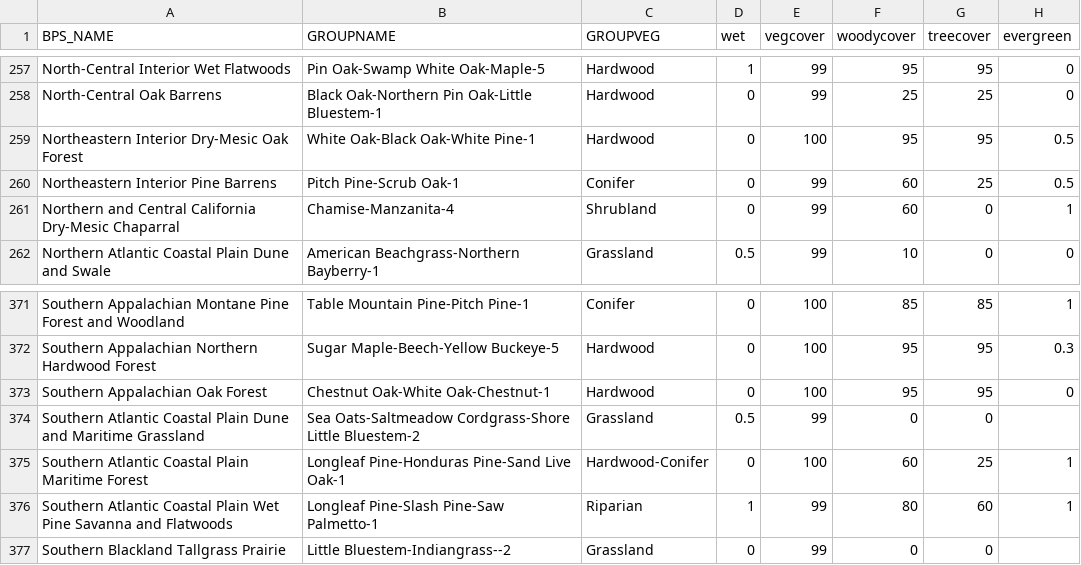
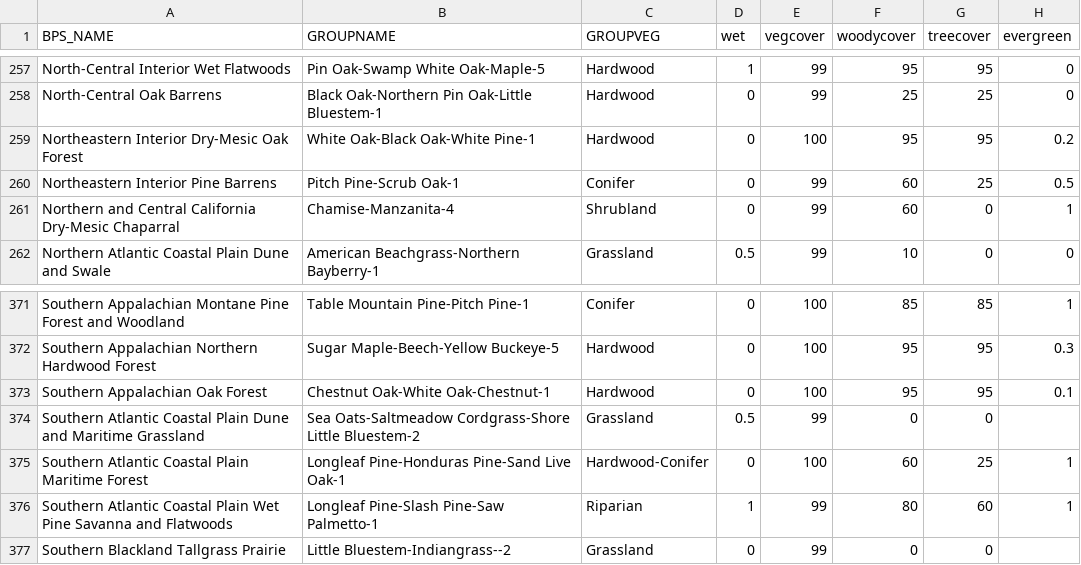
Before and after one commit to phytoclast/vegmap, a CSV file: data/bps.types.cover.csv, drawn as a sheet; only a part is shown, gaps mark what is left out; the diff covers the shown part only.

```diff
--- a/data/bps.types.cover.csv
+++ b/data/bps.types.cover.csv
@@ -258,3 +258,3 @@ North-Central Interior Wet Flatwoods,Pin Oak-Swamp White Oak-Maple-5,Hardwood,1,
 North-Central Oak Barrens,Black Oak-Northern Pin Oak-Little Bluestem-1,Hardwood,0,99,25,25,0
-Northeastern Interior Dry-Mesic Oak Forest,White Oak-Black Oak-White Pine-1,Hardwood,0,100,95,95,0.5
+Northeastern Interior Dry-Mesic Oak Forest,White Oak-Black Oak-White Pine-1,Hardwood,0,100,95,95,0.2
 Northeastern Interior Pine Barrens,Pitch Pine-Scrub Oak-1,Conifer,0,99,60,25,0.5
@@ -372,3 +372,3 @@ Southern Appalachian Montane Pine Forest and Woodland,Table Mountain Pine-Pitch
 Southern Appalachian Northern Hardwood Forest,Sugar Maple-Beech-Yellow Buckeye-5,Hardwood,0,100,95,95,0.3
-Southern Appalachian Oak Forest,Chestnut Oak-White Oak-Chestnut-1,Hardwood,0,100,95,95,0
+Southern Appalachian Oak Forest,Chestnut Oak-White Oak-Chestnut-1,Hardwood,0,100,95,95,0.1
 Southern Atlantic Coastal Plain Dune and Maritime Grassland,Sea Oats-Saltmeadow Cordgrass-Shore Little Bluestem-2,Grassland,0.5,99,0,0,
```
Also changed, not shown: 24 edited cells elsewhere in this file, 13 other files.
